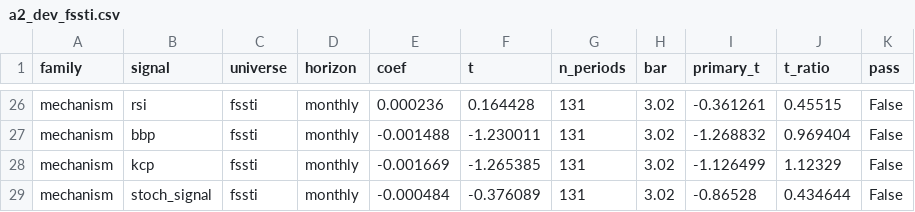
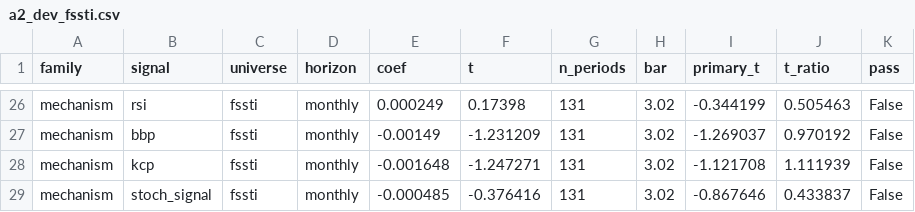
Before and after one commit to Nicholashsw/sgx-multifactor, a CSV file: results/cen_replication/a2_dev_fssti.csv, drawn as a sheet; only a part is shown, gaps mark what is left out; the diff covers the shown part only; the diff names each change by its address in the sheet, - before the commit and + after, or states it on an @@ line.

```diff
--- a/results/cen_replication/a2_dev_fssti.csv
+++ b/results/cen_replication/a2_dev_fssti.csv
-E26 (coef): 0.000236
+E26 (coef): 0.000249
-F26 (t): 0.164428
+F26 (t): 0.17398
-I26 (primary_t): -0.361261
+I26 (primary_t): -0.344199
-J26 (t_ratio): 0.45515
+J26 (t_ratio): 0.505463
-E27 (coef): -0.001488
+E27 (coef): -0.00149
-F27 (t): -1.230011
+F27 (t): -1.231209
-I27 (primary_t): -1.268832
+I27 (primary_t): -1.269037
-J27 (t_ratio): 0.969404
+J27 (t_ratio): 0.970192
-E28 (coef): -0.001669
+E28 (coef): -0.001648
-F28 (t): -1.265385
+F28 (t): -1.247271
-I28 (primary_t): -1.126499
+I28 (primary_t): -1.121708
-J28 (t_ratio): 1.12329
+J28 (t_ratio): 1.111939
-E29 (coef): -0.000484
+E29 (coef): -0.000485
-F29 (t): -0.376089
+F29 (t): -0.376416
-I29 (primary_t): -0.86528
+I29 (primary_t): -0.867646
-J29 (t_ratio): 0.434644
+J29 (t_ratio): 0.433837
```
Also changed, not shown: 73 edited cells elsewhere in this file, results/cen_replication/a2_dev.csv, results/cen_replication/a2_dev_cost_robustness.csv, 1 other file.
